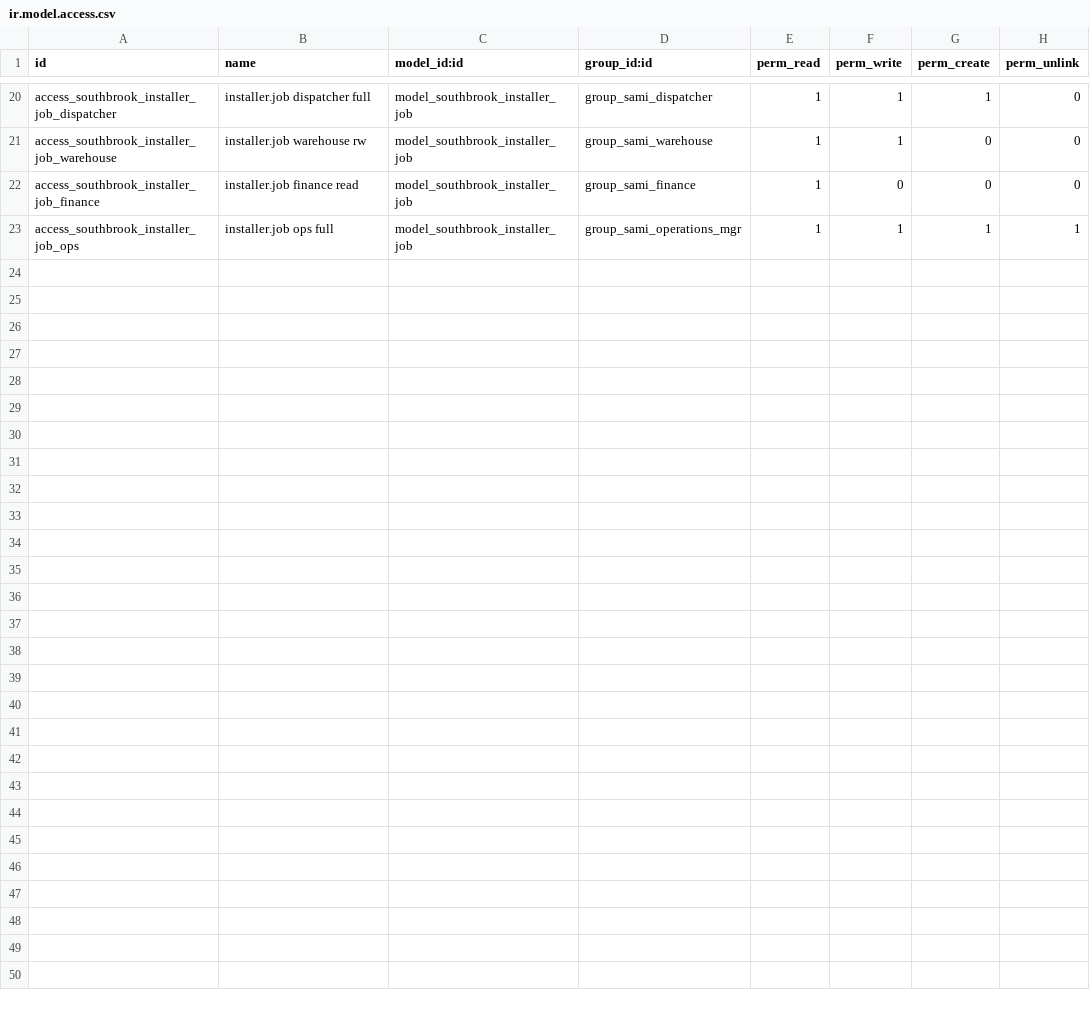
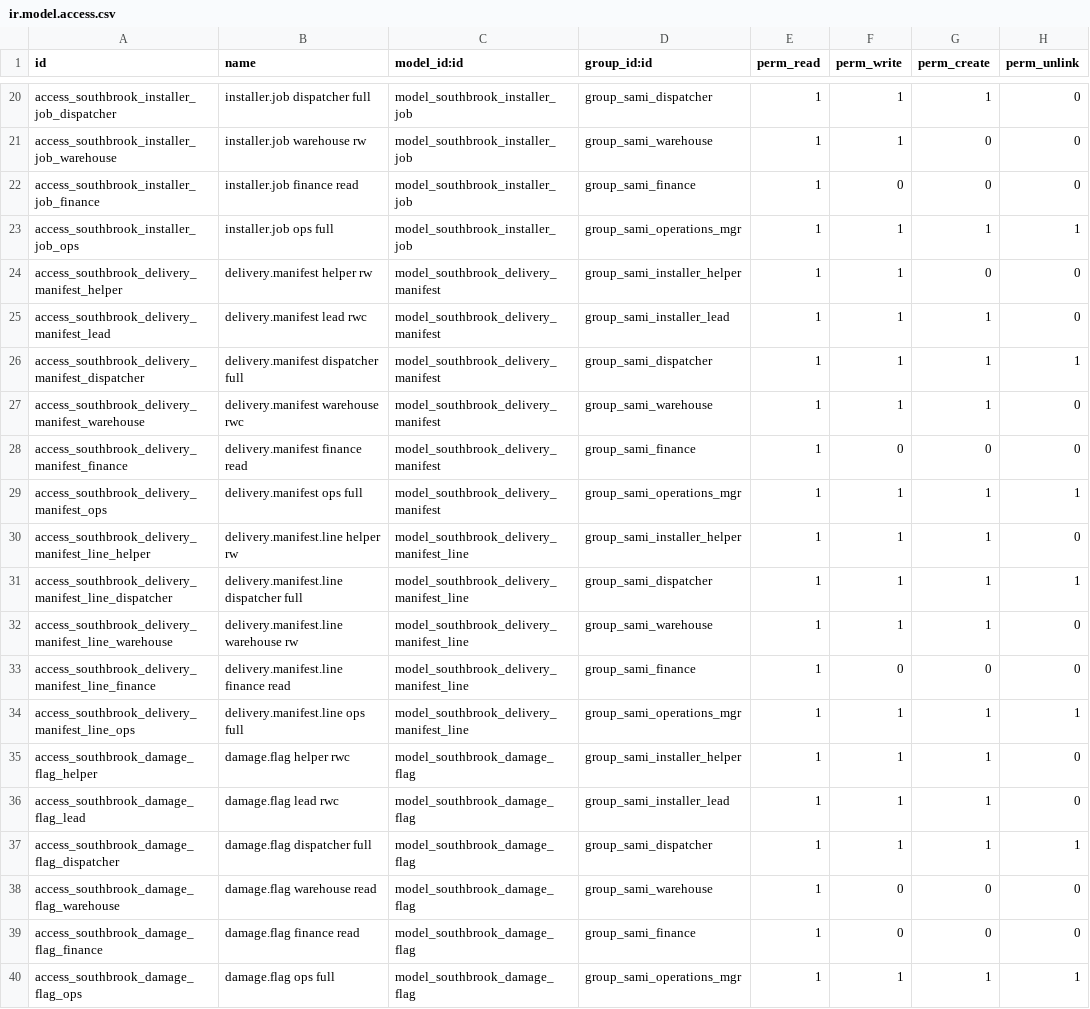
Before and after one commit to dangelojohn/Southbrook_Configurator, a CSV file: addons/southbrook_installer/security/ir.model.access.csv, drawn as a sheet; only a part is shown, gaps mark what is left out; the diff names each change by its address in the sheet, - before the commit and + after, or states it on an @@ line.

```diff
--- a/addons/southbrook_installer/security/ir.model.access.csv
+++ b/addons/southbrook_installer/security/ir.model.access.csv
+row 24: access_southbrook_delivery_manifest_helper | delivery.manifest helper rw | model_southbrook_delivery_manifest | group_sami_installer_helper | 1 | 1 | 0 | 0
+row 25: access_southbrook_delivery_manifest_lead | delivery.manifest lead rwc | model_southbrook_delivery_manifest | group_sami_installer_lead | 1 | 1 | 1 | 0
+row 26: access_southbrook_delivery_manifest_dispatcher | delivery.manifest dispatcher full | model_southbrook_delivery_manifest | group_sami_dispatcher | 1 | 1 | 1 | 1
+row 27: access_southbrook_delivery_manifest_warehouse | delivery.manifest warehouse rwc | model_southbrook_delivery_manifest | group_sami_warehouse | 1 | 1 | 1 | 0
+row 28: access_southbrook_delivery_manifest_finance | delivery.manifest finance read | model_southbrook_delivery_manifest | group_sami_finance | 1 | 0 | 0 | 0
+row 29: access_southbrook_delivery_manifest_ops | delivery.manifest ops full | model_southbrook_delivery_manifest | group_sami_operations_mgr | 1 | 1 | 1 | 1
+row 30: access_southbrook_delivery_manifest_line_helper | delivery.manifest.line helper rw | model_southbrook_delivery_manifest_line | group_sami_installer_helper | 1 | 1 | 1 | 0
+row 31: access_southbrook_delivery_manifest_line_dispatcher | delivery.manifest.line dispatcher full | model_southbrook_delivery_manifest_line | group_sami_dispatcher | 1 | 1 | 1 | 1
+row 32: access_southbrook_delivery_manifest_line_warehouse | delivery.manifest.line warehouse rw | model_southbrook_delivery_manifest_line | group_sami_warehouse | 1 | 1 | 1 | 0
+row 33: access_southbrook_delivery_manifest_line_finance | delivery.manifest.line finance read | model_southbrook_delivery_manifest_line | group_sami_finance | 1 | 0 | 0 | 0
+row 34: access_southbrook_delivery_manifest_line_ops | delivery.manifest.line ops full | model_southbrook_delivery_manifest_line | group_sami_operations_mgr | 1 | 1 | 1 | 1
+row 35: access_southbrook_damage_flag_helper | damage.flag helper rwc | model_southbrook_damage_flag | group_sami_installer_helper | 1 | 1 | 1 | 0
+row 36: access_southbrook_damage_flag_lead | damage.flag lead rwc | model_southbrook_damage_flag | group_sami_installer_lead | 1 | 1 | 1 | 0
+row 37: access_southbrook_damage_flag_dispatcher | damage.flag dispatcher full | model_southbrook_damage_flag | group_sami_dispatcher | 1 | 1 | 1 | 1
+row 38: access_southbrook_damage_flag_warehouse | damage.flag warehouse read | model_southbrook_damage_flag | group_sami_warehouse | 1 | 0 | 0 | 0
+row 39: access_southbrook_damage_flag_finance | damage.flag finance read | model_southbrook_damage_flag | group_sami_finance | 1 | 0 | 0 | 0
+row 40: access_southbrook_damage_flag_ops | damage.flag ops full | model_southbrook_damage_flag | group_sami_operations_mgr | 1 | 1 | 1 | 1
```
Also changed, not shown: 12 other files.
